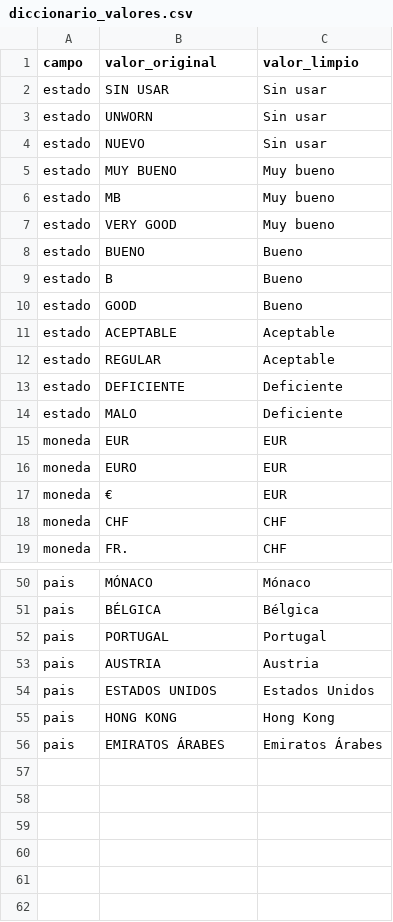
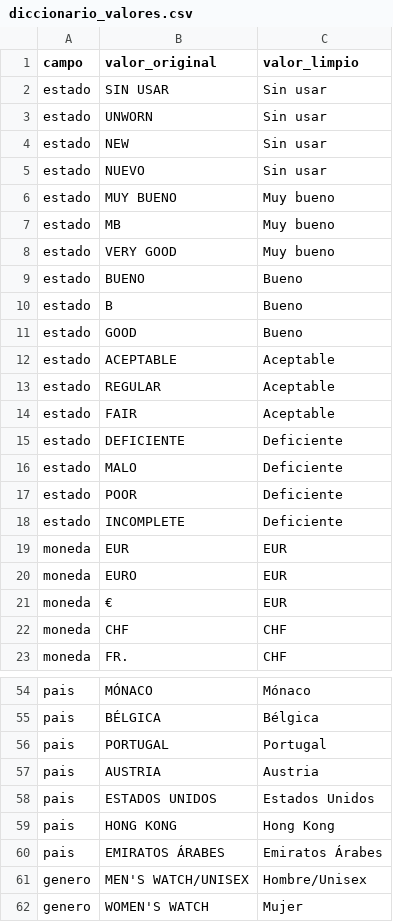
Before and after one commit to fpanero/goldentime_dbt, a CSV file: seeds/diccionario_valores.csv, drawn as a sheet; only a part is shown, gaps mark what is left out.

```diff
--- a/seeds/diccionario_valores.csv
+++ b/seeds/diccionario_valores.csv
@@ -3,2 +3,3 @@ estado,SIN USAR,Sin usar
 estado,UNWORN,Sin usar
+estado,NEW,Sin usar
 estado,NUEVO,Sin usar
@@ -12,4 +13,7 @@ estado,ACEPTABLE,Aceptable
 estado,REGULAR,Aceptable
+estado,FAIR,Aceptable
 estado,DEFICIENTE,Deficiente
 estado,MALO,Deficiente
+estado,POOR,Deficiente
+estado,INCOMPLETE,Deficiente
 moneda,EUR,EUR
@@ -56 +60,3 @@ pais,HONG KONG,Hong Kong
 pais,EMIRATOS ÁRABES,Emiratos Árabes
+genero,MEN'S WATCH/UNISEX,Hombre/Unisex
+genero,WOMEN'S WATCH,Mujer
```
Also changed, not shown: 30 other files.
